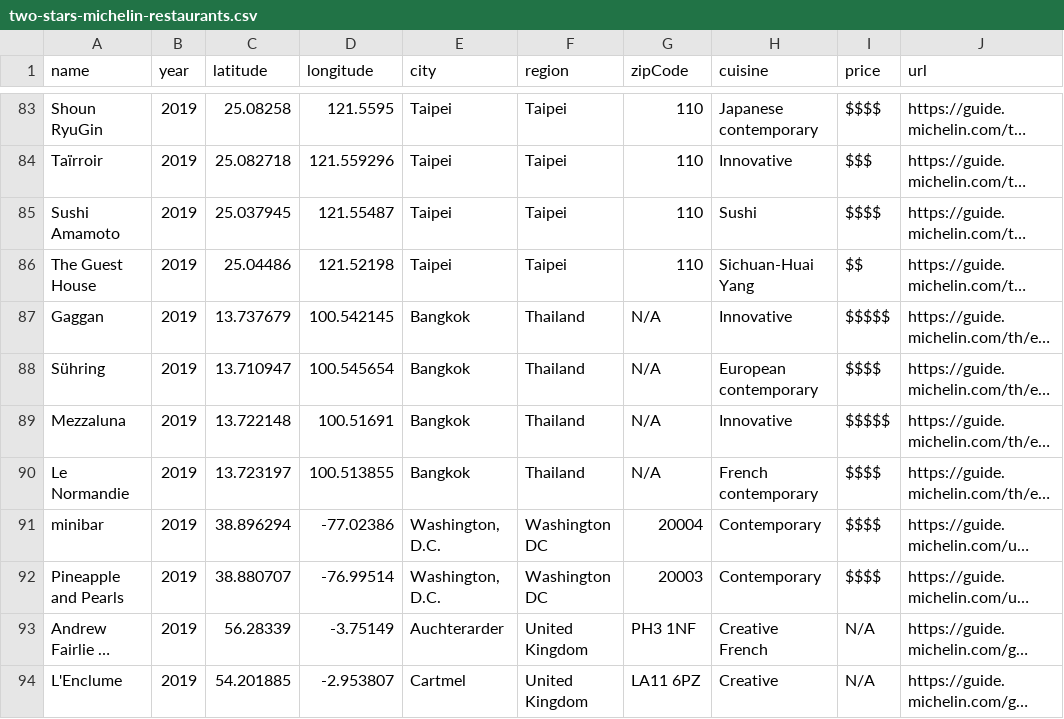
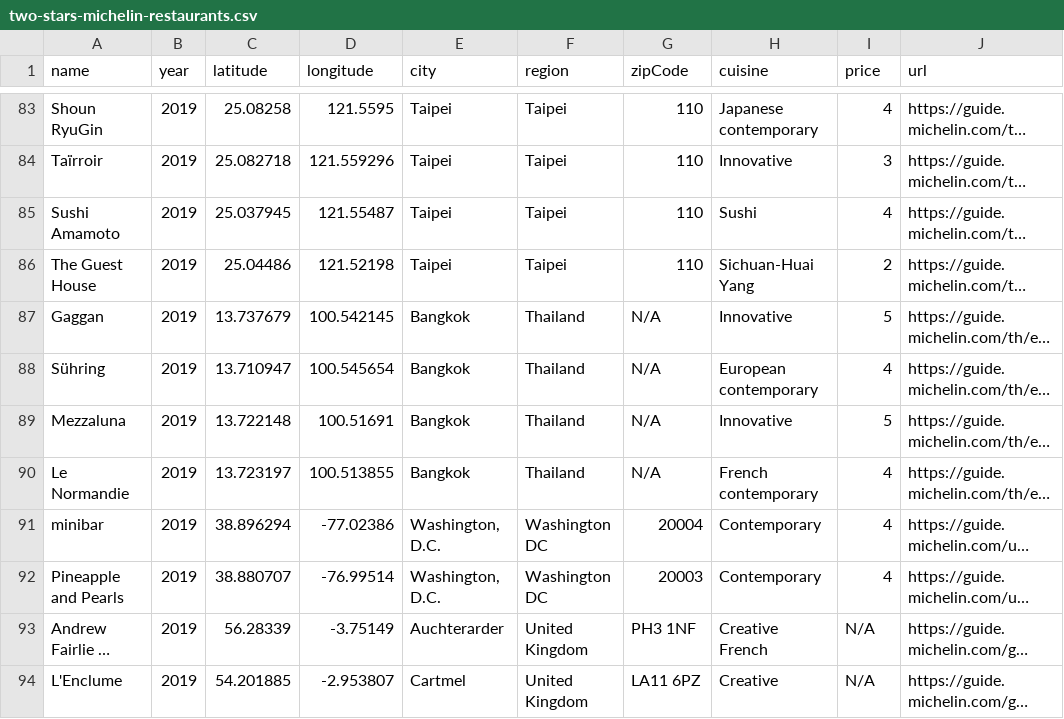
Before and after one commit to mowlem123/Project-1, a CSV file: Data/two-stars-michelin-restaurants.csv, drawn as a sheet; only a part is shown, gaps mark what is left out; long unchanged cells end in …; the diff covers the shown part only; the diff names each change by its address in the sheet, - before the commit and + after, or states it on an @@ line.

```diff
--- a/Data/two-stars-michelin-restaurants.csv
+++ b/Data/two-stars-michelin-restaurants.csv
-I83 (price): $$$$
+I83 (price): 4
-I84 (price): $$$
+I84 (price): 3
-I85 (price): $$$$
+I85 (price): 4
-I86 (price): $$
+I86 (price): 2
-I87 (price): $$$$$
+I87 (price): 5
-I88 (price): $$$$
+I88 (price): 4
-I89 (price): $$$$$
+I89 (price): 5
-I90:I92 (price): $$$$
+I90:I92 (price): 4
```
Also changed, not shown: 83 edited cells elsewhere in this file, Data/one-star-michelin-restaurants.csv, Data/three-stars-michelin-restaurants.csv, 2 other files.
